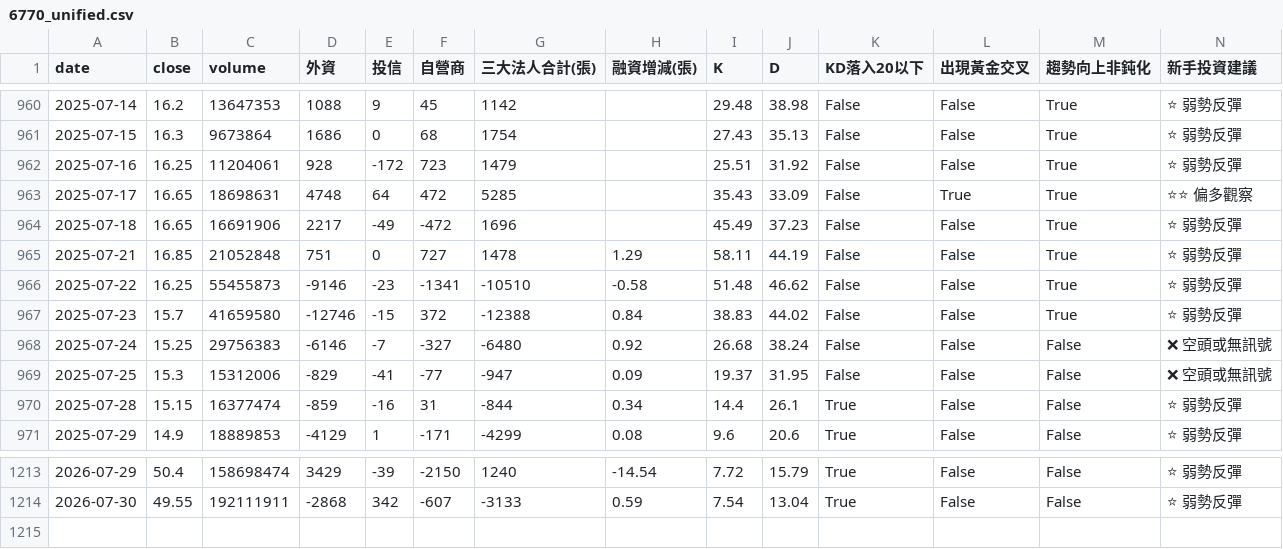
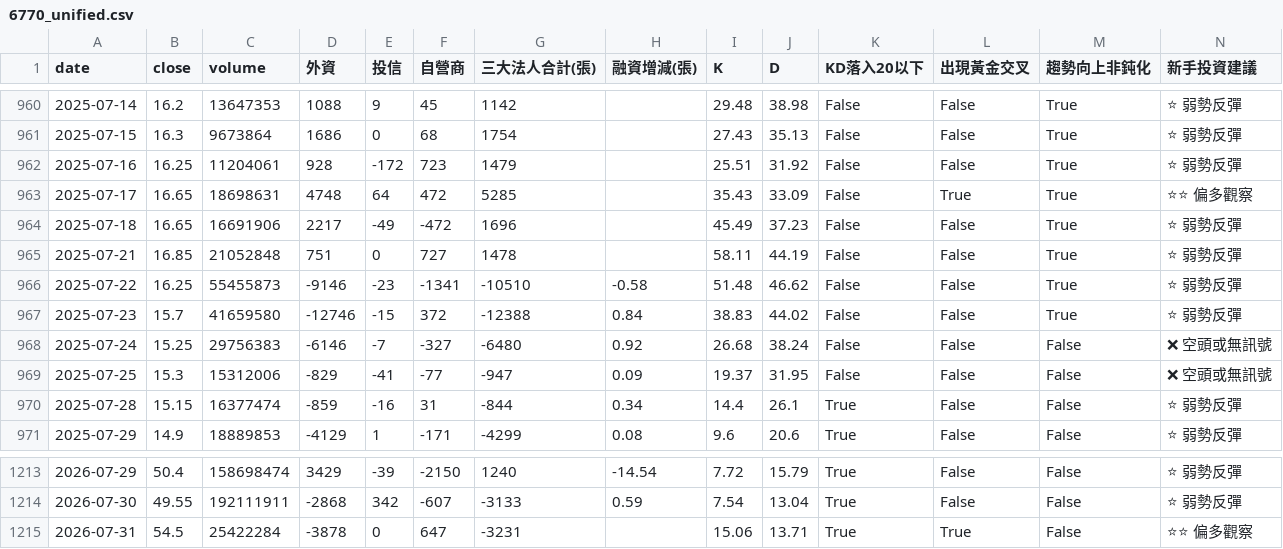
Before and after one commit to wjstudio1030/AIStockAnalysis_v2, a CSV file: docs/data/6770_unified.csv, drawn as a sheet; only a part is shown, gaps mark what is left out.

```diff
--- a/docs/data/6770_unified.csv
+++ b/docs/data/6770_unified.csv
@@ -964,3 +964,3 @@
 2025-07-18,16.65,16691906,2217,-49,-472,1696,,45.49,37.23,False,False,True,⭐ 弱勢反彈
-2025-07-21,16.85,21052848,751,0,727,1478,1.29,58.11,44.19,False,False,True,⭐ 弱勢反彈
+2025-07-21,16.85,21052848,751,0,727,1478,,58.11,44.19,False,False,True,⭐ 弱勢反彈
 2025-07-22,16.25,55455873,-9146,-23,-1341,-10510,-0.58,51.48,46.62,False,False,True,⭐ 弱勢反彈
@@ -1214 +1214,2 @@
 2026-07-30,49.55,192111911,-2868,342,-607,-3133,0.59,7.54,13.04,True,False,False,⭐ 弱勢反彈
+2026-07-31,54.5,25422284,-3878,0,647,-3231,,15.06,13.71,True,True,False,⭐⭐ 偏多觀察
```
Also changed, not shown: docs/data/2337_unified.csv, docs/data/2344_unified.csv, 23 other files.
